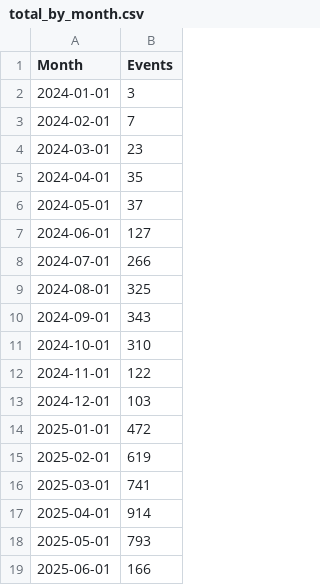
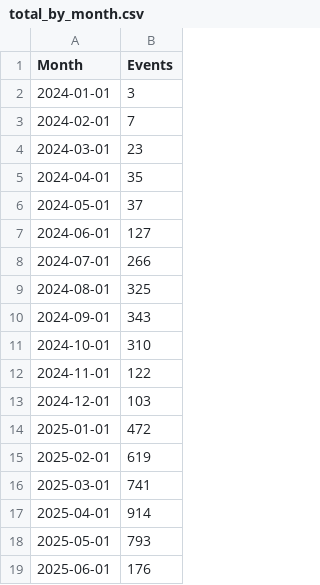
Before and after one commit to open-innovations/bradford-2025, a CSV file: src/themes/programme/_data/events/total_by_month.csv, drawn as a sheet.

```diff
--- a/src/themes/programme/_data/events/total_by_month.csv
+++ b/src/themes/programme/_data/events/total_by_month.csv
@@ -18,2 +18,2 @@ Month,Events
 2025-05-01,793
-2025-06-01,166
+2025-06-01,176
```
Also changed, not shown: src/themes/programme/_data/events/monthly_breakdown.csv, src/themes/programme/_data/events/monthly_by_project.csv, 12 other files.
